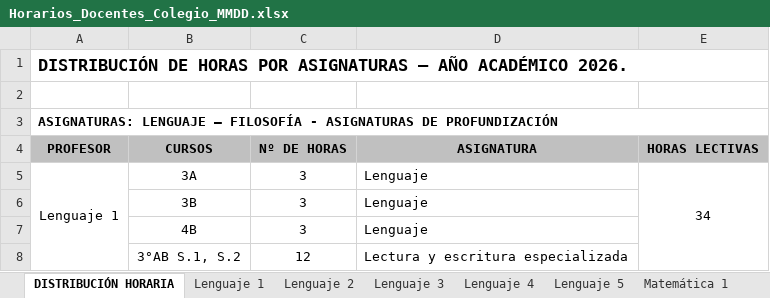
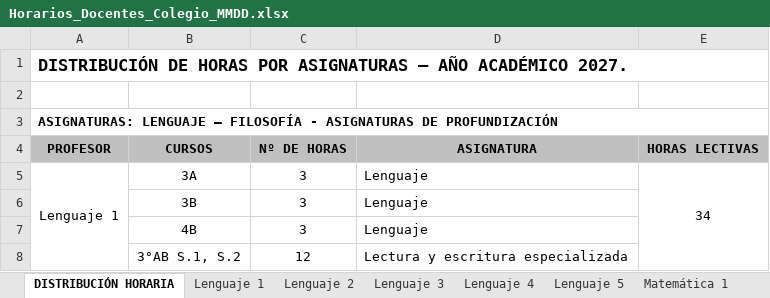
Before and after one commit to matirocha/Horarios-MMDD, an Excel workbook: notebooks/Outputs Excel/Horarios_Docentes_Colegio_MMDD.xlsx, sheet DISTRIBUCIÓN HORARIA, drawn as a sheet; only a part is shown; values as stored, in another font and other column widths than the file's, no borders; the diff names each change by its address in the sheet, - before the commit and + after, or states it on an @@ line.

```diff
--- a/notebooks/Outputs Excel/Horarios_Docentes_Colegio_MMDD.xlsx (sheet DISTRIBUCIÓN HORARIA)
+++ b/notebooks/Outputs Excel/Horarios_Docentes_Colegio_MMDD.xlsx (sheet DISTRIBUCIÓN HORARIA)
-A1: …AÑO ACADÉMICO 2026.
+A1: …AÑO ACADÉMICO 2027.
```
Also changed, not shown: sheet Lenguaje 5, sheet Matemática 2, sheet Lenguaje 4, sheet Lenguaje 2, sheet C. Naturales, sheet Ed. Física 1, 31 more sheets, notebooks/Outputs Excel/Horario_Cursos_MMDD.xlsx, 6 other files.
